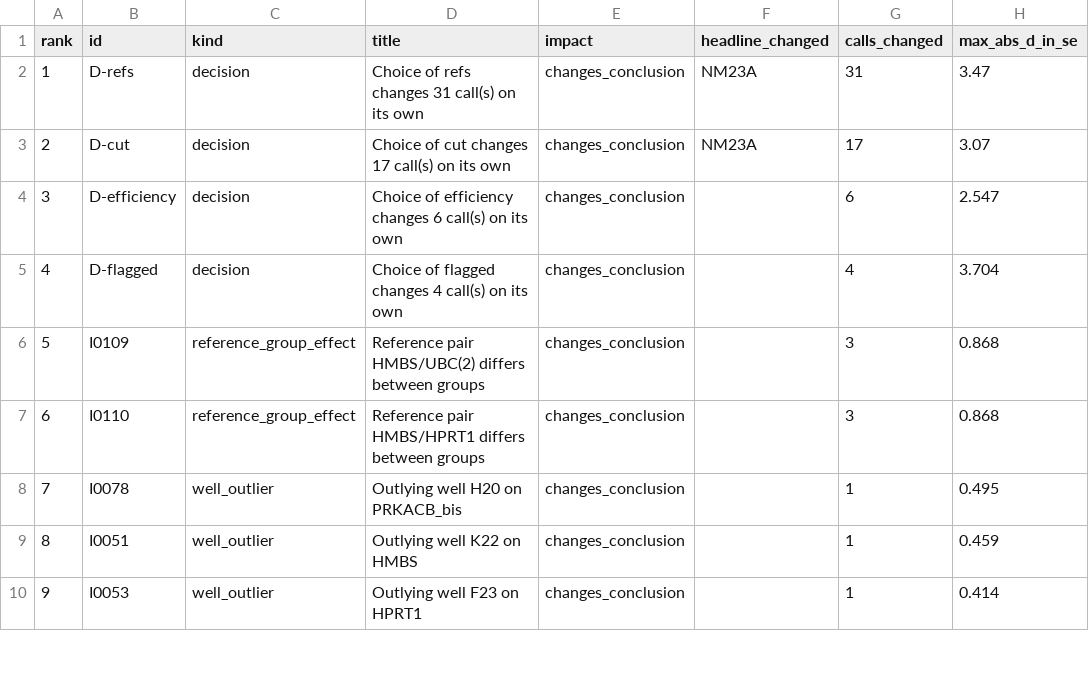
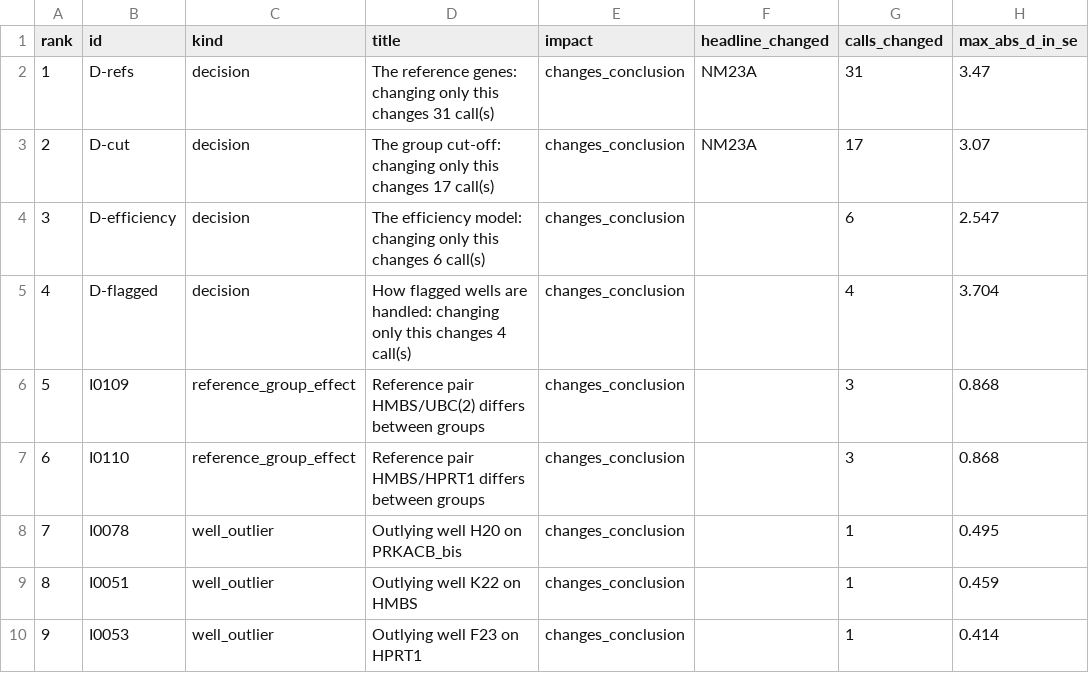
Before and after one commit to ShivaTeja05/Qpilot, a CSV file: results/issues.csv, drawn as a sheet; only a part is shown; the diff names each change by its address in the sheet, - before the commit and + after, or states it on an @@ line.

```diff
--- a/results/issues.csv
+++ b/results/issues.csv
-D2 (title): Choice of refs changes 31 call(s) on its own
+D2 (title): The reference genes: changing only this changes 31 call(s)
-D3 (title): Choice of cut changes 17 call(s) on its own
+D3 (title): The group cut-off: changing only this changes 17 call(s)
-D4 (title): Choice of efficiency changes 6 call(s) on its own
+D4 (title): The efficiency model: changing only this changes 6 call(s)
-D5 (title): Choice of flagged changes 4 call(s) on its own
+D5 (title): How flagged wells are handled: changing only this changes 4 call(s)
```
Also changed, not shown: results/decisions.csv, results/genes.csv, 25 other files.
